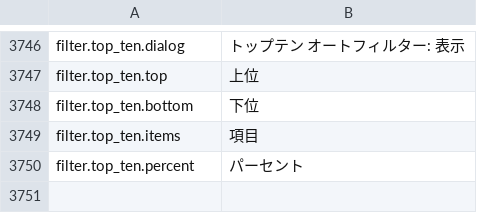
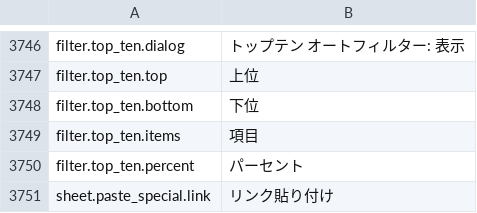
Before and after one commit to jade-rs/jade-office, a TSV file: crates/jade-gpui-app/i18n/ja.tsv, drawn as a sheet; only a part is shown, gaps mark what is left out.

```diff
--- a/crates/jade-gpui-app/i18n/ja.tsv
+++ b/crates/jade-gpui-app/i18n/ja.tsv
@@ -3750 +3750,2 @@ filter.top_ten.items	項目
 filter.top_ten.percent	パーセント
+sheet.paste_special.link	リンク貼り付け
```
Also changed, not shown: crates/jade-gpui-app/i18n/en.tsv, 6 other files.
